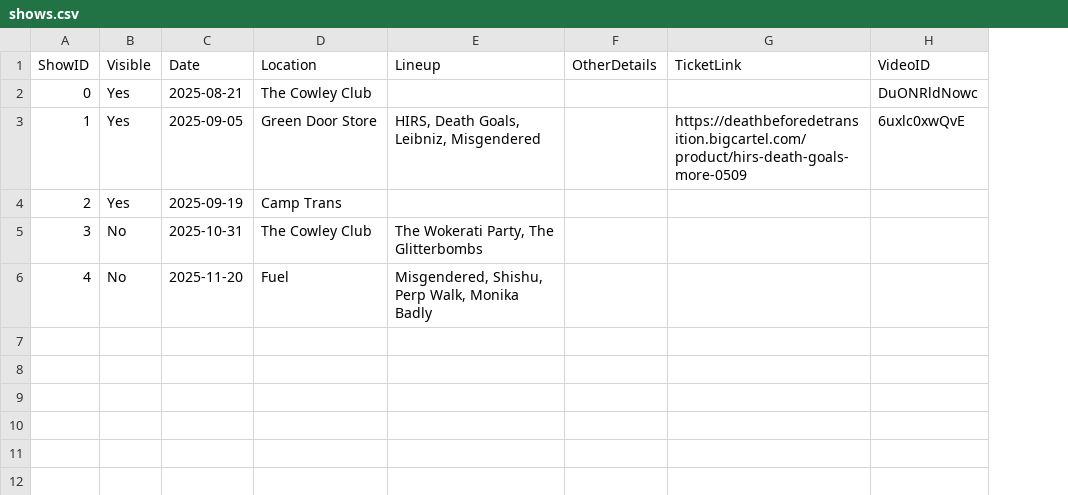
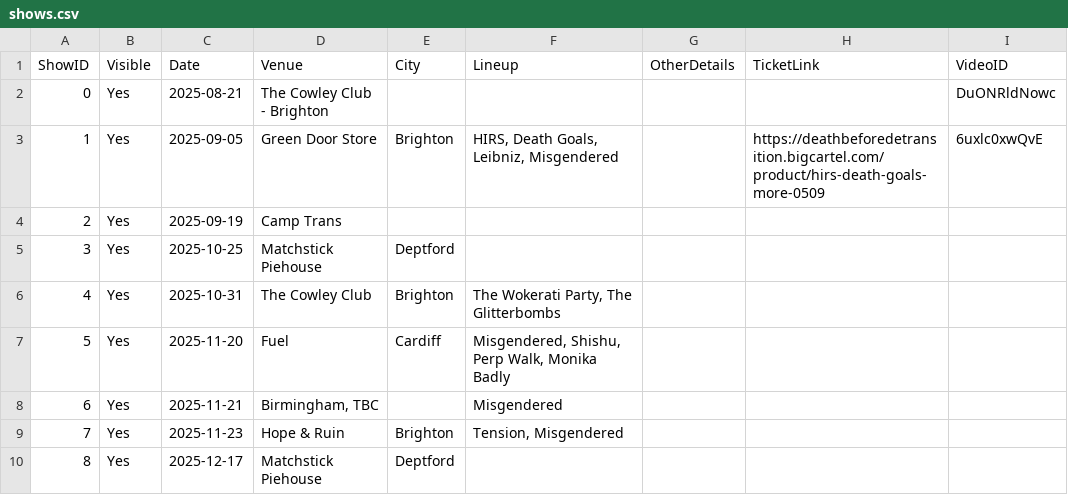
Before and after one commit to MaxTopan/BRICKWebsite, a CSV file: assets/shows.csv, drawn as a sheet; addresses are those after the commit; the diff names each change by its address in the sheet, - before the commit and + after, or states it on an @@ line.

Commit message:
update shows structure

```diff
--- a/assets/shows.csv
+++ b/assets/shows.csv
+column E (City), row 3: Brighton; rows 6-7: Brighton | Cardiff
-D1: Location
+D1: Venue
-D2 (Venue): The Cowley Club
+D2 (Venue): The Cowley Club - Brighton
+row 5: 3 | Yes | 2025-10-25 | Matchstick Piehouse | Deptford
@@ column A (ShowID) renumbered between rows 6 and 7 @@
-B6:B7 (Visible): No
+B6:B7 (Visible): Yes
+row 8: 6 | Yes | 2025-11-21 | Birmingham, TBC |  | Misgendered
+row 9: 7 | Yes | 2025-11-23 | Hope & Ruin | Brighton | Tension, Misgendered
+row 10: 8 | Yes | 2025-12-17 | Matchstick Piehouse | Deptford
```
Also changed, not shown: 1 other file.
